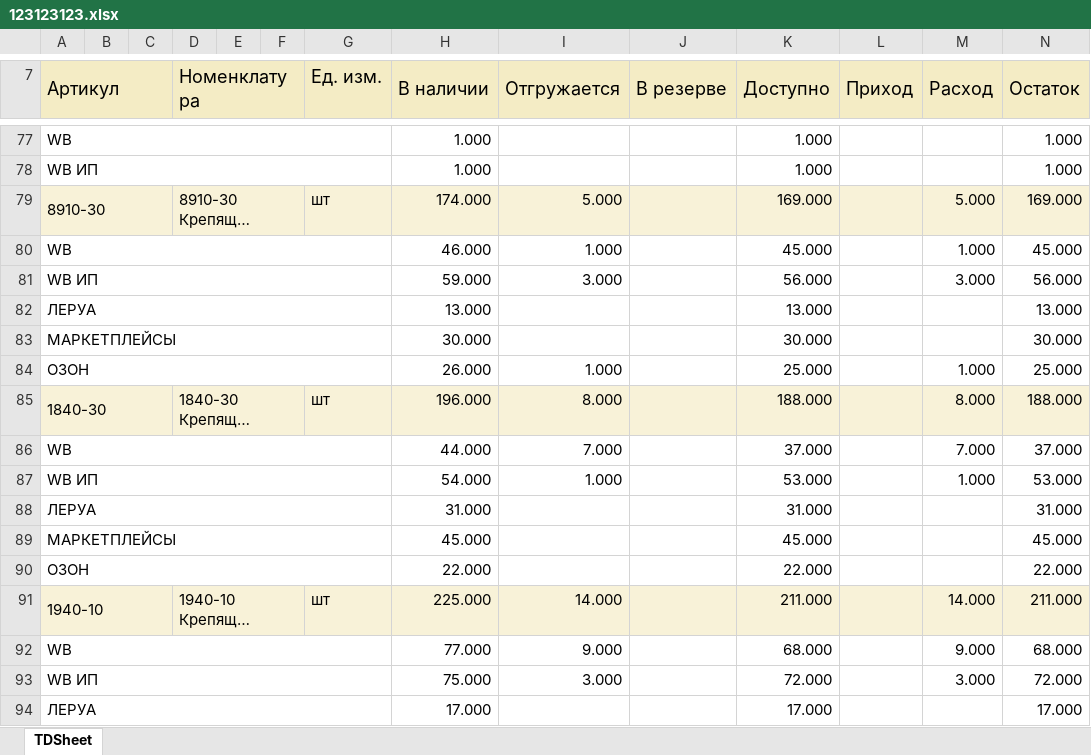
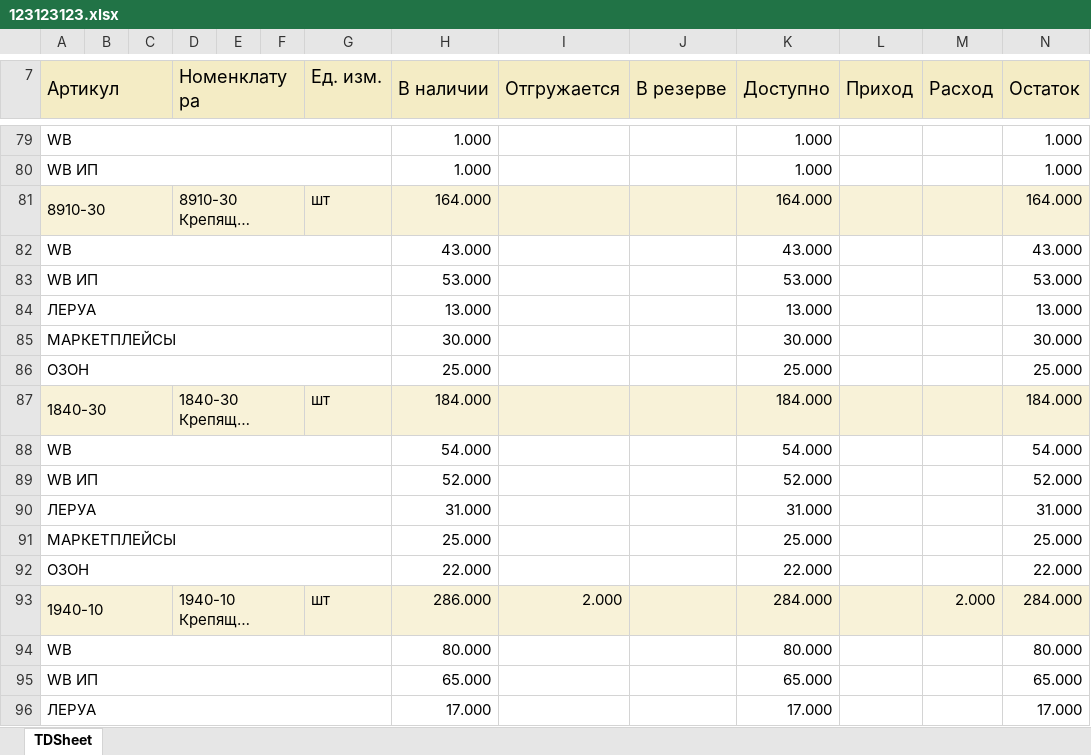
Before and after one commit to dizel007/anmMP, an Excel workbook: mp_sklad/uploads/123123123.xlsx, sheet TDSheet, drawn as a sheet; only a part is shown, gaps mark what is left out; long unchanged cells end in …; values as stored, in another font and other column widths than the file's, no borders; charts and pictures not drawn; removed rows and columns are numbered as before the commit, all else as after; the diff covers the shown part only; the diff names each change by its address in the sheet, - before the commit and + after, or states it on an @@ line.

```diff
--- a/mp_sklad/uploads/123123123.xlsx (sheet TDSheet)
+++ b/mp_sklad/uploads/123123123.xlsx (sheet TDSheet)
-H81 (В наличии): 174.000
+H81 (В наличии): 164.000
-I81 (Отгружается): 5.000
+I81 (Отгружается): (empty)
-K81 (Доступно): 169.000
+K81 (Доступно): 164.000
-M81 (Расход): 5.000
+M81 (Расход): (empty)
-N81 (Остаток): 169.000
+N81 (Остаток): 164.000
-row 80: WB |  |  |  |  |  |  | 46.000 | 1.000 |  | 45.000 |  | 1.000 | 45.000
-row 81: WB ИП |  |  |  |  |  |  | 59.000 | 3.000 |  | 56.000 |  | 3.000 | 56.000
+row 82: WB |  |  |  |  |  |  | 43.000 |  |  | 43.000 |  |  | 43.000
+row 83: WB ИП |  |  |  |  |  |  | 53.000 |  |  | 53.000 |  |  | 53.000
-H86 (В наличии): 26.000
+H86 (В наличии): 25.000
-I86 (Отгружается): 1.000
+I86 (Отгружается): (empty)
-M86 (Расход): 1.000
+M86 (Расход): (empty)
-H87 (В наличии): 196.000
+H87 (В наличии): 184.000
-I87 (Отгружается): 8.000
+I87 (Отгружается): (empty)
-K87 (Доступно): 188.000
+K87 (Доступно): 184.000
-M87 (Расход): 8.000
+M87 (Расход): (empty)
-N87 (Остаток): 188.000
+N87 (Остаток): 184.000
-row 86: WB |  |  |  |  |  |  | 44.000 | 7.000 |  | 37.000 |  | 7.000 | 37.000
-row 87: WB ИП |  |  |  |  |  |  | 54.000 | 1.000 |  | 53.000 |  | 1.000 | 53.000
+row 88: WB |  |  |  |  |  |  | 54.000 |  |  | 54.000 |  |  | 54.000
+row 89: WB ИП |  |  |  |  |  |  | 52.000 |  |  | 52.000 |  |  | 52.000
-row 89: МАРКЕТПЛЕЙСЫ |  |  |  |  |  |  | 45.000 |  |  | 45.000 |  |  | 45.000
+row 91: МАРКЕТПЛЕЙСЫ |  |  |  |  |  |  | 25.000 |  |  | 25.000 |  |  | 25.000
-H93 (В наличии): 225.000
+H93 (В наличии): 286.000
-I93 (Отгружается): 14.000
+I93 (Отгружается): 2.000
-K93 (Доступно): 211.000
+K93 (Доступно): 284.000
-M93 (Расход): 14.000
+M93 (Расход): 2.000
-N93 (Остаток): 211.000
+N93 (Остаток): 284.000
-row 92: WB |  |  |  |  |  |  | 77.000 | 9.000 |  | 68.000 |  | 9.000 | 68.000
-row 93: WB ИП |  |  |  |  |  |  | 75.000 | 3.000 |  | 72.000 |  | 3.000 | 72.000
+row 94: WB |  |  |  |  |  |  | 80.000 |  |  | 80.000 |  |  | 80.000
+row 95: WB ИП |  |  |  |  |  |  | 65.000 |  |  | 65.000 |  |  | 65.000
```
Also changed, not shown: 40 added rows, 36 removed rows, 2 moved rows and 105 edited cells elsewhere in this sheet, leroy/__11list_tovarov_1C(7777).xlsx, 3 other files.
